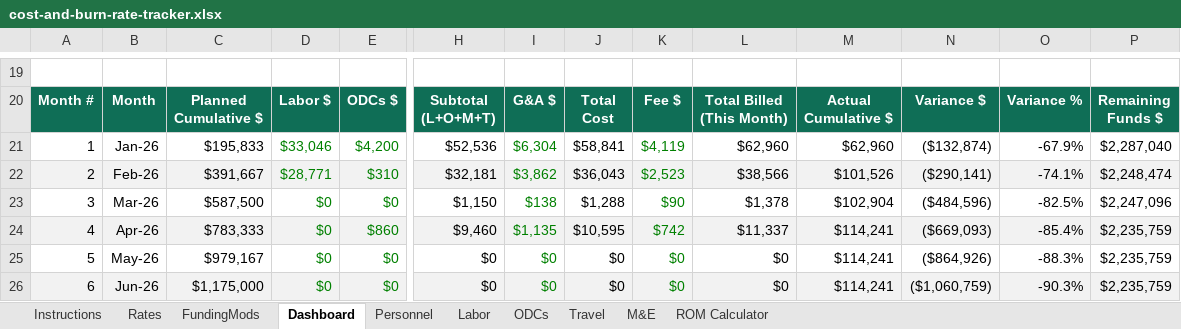
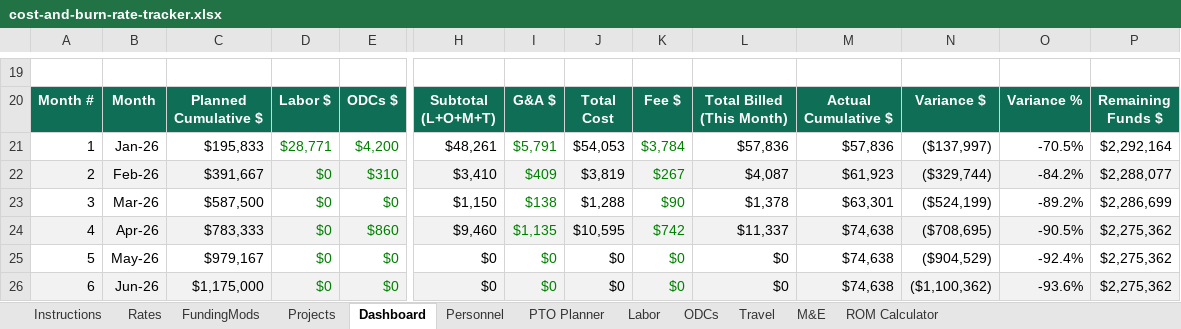
Before and after one commit to jumpmasterguy/acq-pro, an Excel workbook: client/public/examples/cost-and-burn-rate-tracker.xlsx, sheet Dashboard, drawn as a sheet; only a part is shown, gaps mark what is left out; values as stored, in another font and other column widths than the file's, no borders; charts and pictures and conditional formats not drawn; the diff covers the shown part only; the diff names each change by its address in the sheet, - before the commit and + after, or states it on an @@ line.

Commit message:
Restructure cost tracker: multi-project funding + PTO Planner
- Add Projects tab as single source of funding truth: one row per
  project/task order, Labor/Travel/ODC/M&E funded $ per project, and
  an auto Program/Task Order Overview showing spend-to-date per
  project per CLIN so each USG client's funding stays isolated.
- Labor: add Project/PMO column, allow multiple rows per employee
  (split billing across projects), autofilter for show-by-project.
- ODCs/Travel/M&E: add Project column + autofilter, same pattern.
- FundingMods repositioned as a historical audit log only; Dashboard
  TOA and CLIN Funding Status now read live from Projects tab.
- Replace Personnel PTO accrual/balance tracking with a standalone
  PTO Planner tab (planned vs actual hours per month, not tied to
  billing or projects, since PTO cost already lives in Fringe).
- Update Instructions and curriculum.ts attachment description.

```diff
--- a/client/public/examples/cost-and-burn-rate-tracker.xlsx (sheet Dashboard)
+++ b/client/public/examples/cost-and-burn-rate-tracker.xlsx (sheet Dashboard)
+sheet tab: Projects
+sheet tab: PTO Planner
-D21: $33,046
+D21: $28,771
-H21: $52,536
+H21: $48,261
-I21: $6,304
+I21: $5,791
-J21: $58,841
+J21: $54,053
-K21: $4,119
+K21: $3,784
-L21: $62,960
+L21: $57,836
-M21: $62,960
+M21: $57,836
-N21: ($132,874)
+N21: ($137,997)
-O21: -67.9%
+O21: -70.5%
-P21: $2,287,040
+P21: $2,292,164
-D22: $28,771
+D22: $0
-H22: $32,181
+H22: $3,410
-I22: $3,862
+I22: $409
-J22: $36,043
+J22: $3,819
-K22: $2,523
+K22: $267
-L22: $38,566
+L22: $4,087
-M22: $101,526
+M22: $61,923
-N22: ($290,141)
+N22: ($329,744)
-O22: -74.1%
+O22: -84.2%
-P22: $2,248,474
+P22: $2,288,077
-M23: $102,904
+M23: $63,301
-N23: ($484,596)
+N23: ($524,199)
-O23: -82.5%
+O23: -89.2%
-P23: $2,247,096
+P23: $2,286,699
-M24:M26: $114,241
+M24:M26: $74,638
-N24: ($669,093)
+N24: ($708,695)
-O24: -85.4%
+O24: -90.5%
-P24:P26: $2,235,759
+P24:P26: $2,275,362
-N25: ($864,926)
+N25: ($904,529)
-O25: -88.3%
+O25: -92.4%
-N26: ($1,060,759)
+N26: ($1,100,362)
-O26: -90.3%
+O26: -93.6%
```
Also changed, not shown: 28 edited cells elsewhere in this sheet, sheet Labor, sheet Instructions, sheet Personnel, sheet M&E, sheet Travel, sheet ODCs, 1 more sheet, formulas that keep their value, charts or pictures, 1 other file.
